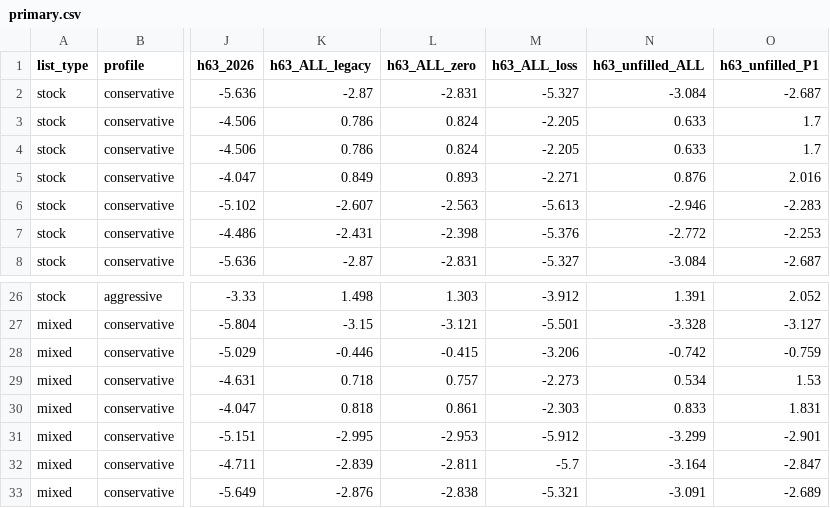
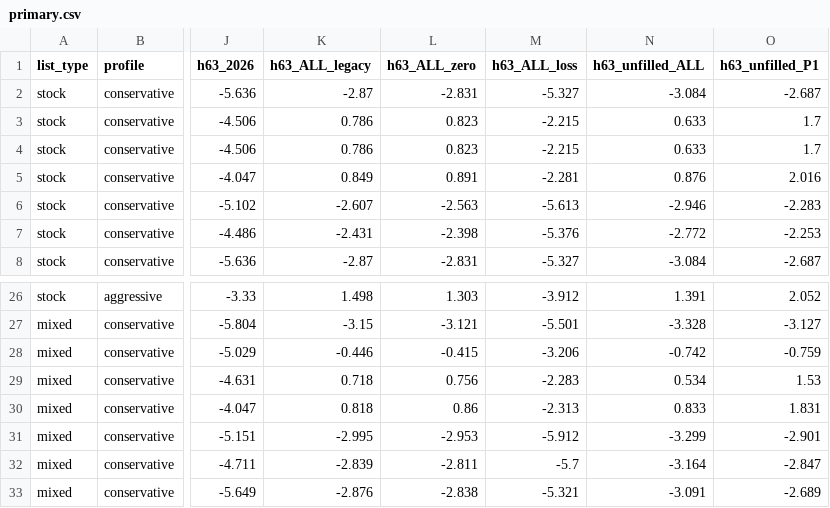
Before and after one commit to iroha1145/option-pro, a CSV file: research/option_pro_us_eod_v1/return_pack/full_market_v1_7/results/stage2_reeval/primary.csv, drawn as a sheet; only a part is shown, gaps mark what is left out; the diff names each change by its address in the sheet, - before the commit and + after, or states it on an @@ line.

```diff
--- a/research/option_pro_us_eod_v1/return_pack/full_market_v1_7/results/stage2_reeval/primary.csv
+++ b/research/option_pro_us_eod_v1/return_pack/full_market_v1_7/results/stage2_reeval/primary.csv
-L3:L4 (h63_ALL_zero): 0.824
+L3:L4 (h63_ALL_zero): 0.823
-M3:M4 (h63_ALL_loss): -2.205
+M3:M4 (h63_ALL_loss): -2.215
-L5 (h63_ALL_zero): 0.893
+L5 (h63_ALL_zero): 0.891
-M5 (h63_ALL_loss): -2.271
+M5 (h63_ALL_loss): -2.281
-L29 (h63_ALL_zero): 0.757
+L29 (h63_ALL_zero): 0.756
-M29 (h63_ALL_loss): -2.273
+M29 (h63_ALL_loss): -2.283
-L30 (h63_ALL_zero): 0.861
+L30 (h63_ALL_zero): 0.86
-M30 (h63_ALL_loss): -2.303
+M30 (h63_ALL_loss): -2.313
```
Also changed, not shown: research/option_pro_us_eod_v1/return_pack/full_market_v1_7/results/stage1_reeval/metrics.csv, research/option_pro_us_eod_v1/return_pack/full_market_v1_7/results/stage1_reeval/paired.csv, 32 other files.
